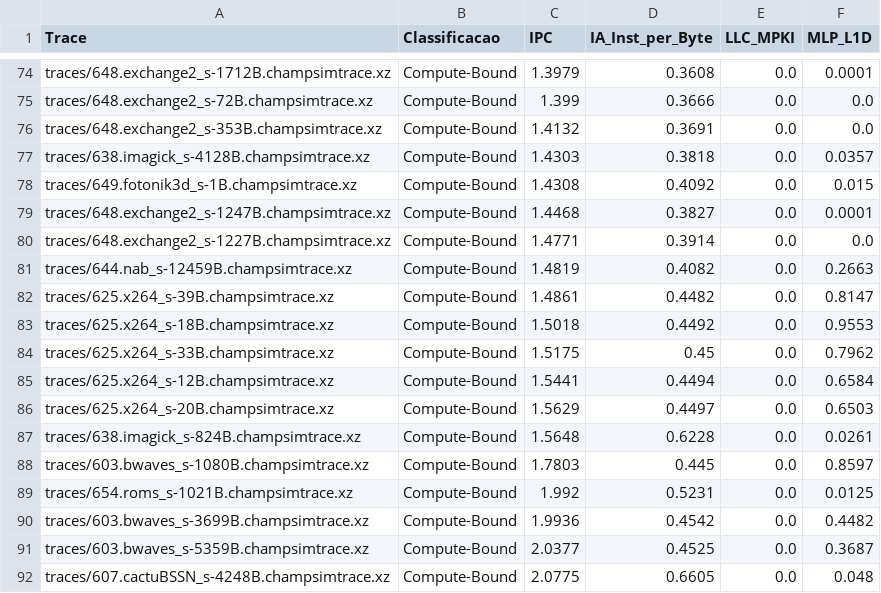
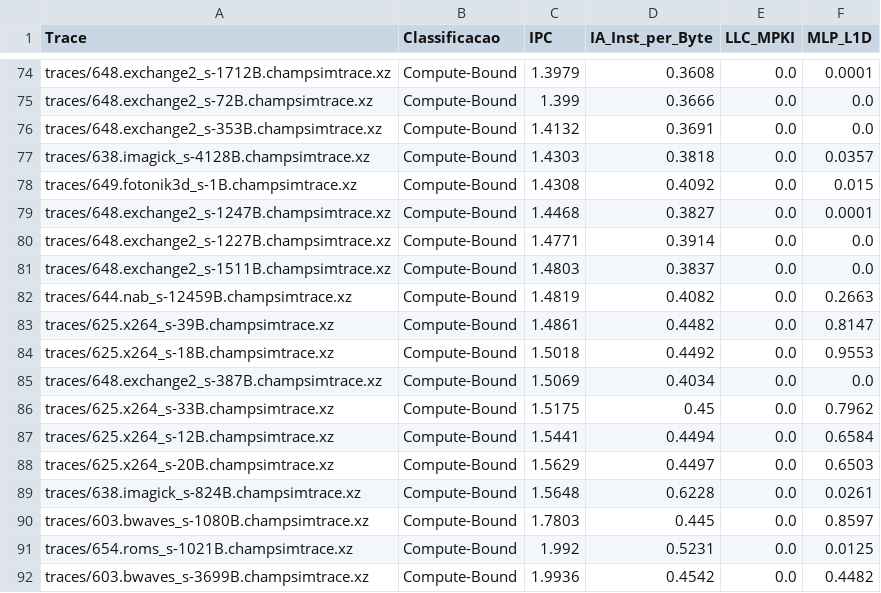
Before and after one commit to lhwiedmer/ChampSim, a CSV file: classificacao_traces_ddr5.csv, drawn as a sheet; only a part is shown, gaps mark what is left out; the shorter side is filled out with more unchanged rows.

```diff
--- a/classificacao_traces_ddr5.csv
+++ b/classificacao_traces_ddr5.csv
@@ -80,2 +80,3 @@ traces/648.exchange2_s-1247B.champsimtrace.xz,Compute-Bound,1.4468,0.3827,0.0,0.
 traces/648.exchange2_s-1227B.champsimtrace.xz,Compute-Bound,1.4771,0.3914,0.0,0.0
+traces/648.exchange2_s-1511B.champsimtrace.xz,Compute-Bound,1.4803,0.3837,0.0,0.0
 traces/644.nab_s-12459B.champsimtrace.xz,Compute-Bound,1.4819,0.4082,0.0,0.2663
@@ -83,2 +84,3 @@ traces/625.x264_s-39B.champsimtrace.xz,Compute-Bound,1.4861,0.4482,0.0,0.8147
 traces/625.x264_s-18B.champsimtrace.xz,Compute-Bound,1.5018,0.4492,0.0,0.9553
+traces/648.exchange2_s-387B.champsimtrace.xz,Compute-Bound,1.5069,0.4034,0.0,0.0
 traces/625.x264_s-33B.champsimtrace.xz,Compute-Bound,1.5175,0.45,0.0,0.7962
```
Also changed, not shown: classificacao_benchmarks_agregado_hbm4.csv, classificacao_benchmarks_agregado_hbm4_llc.csv, 12 other files.
